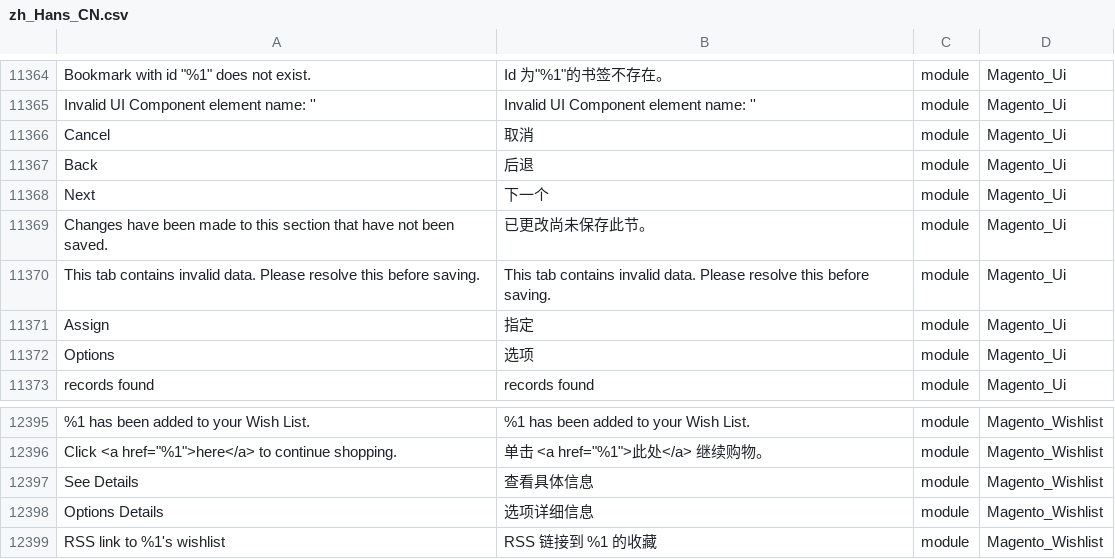
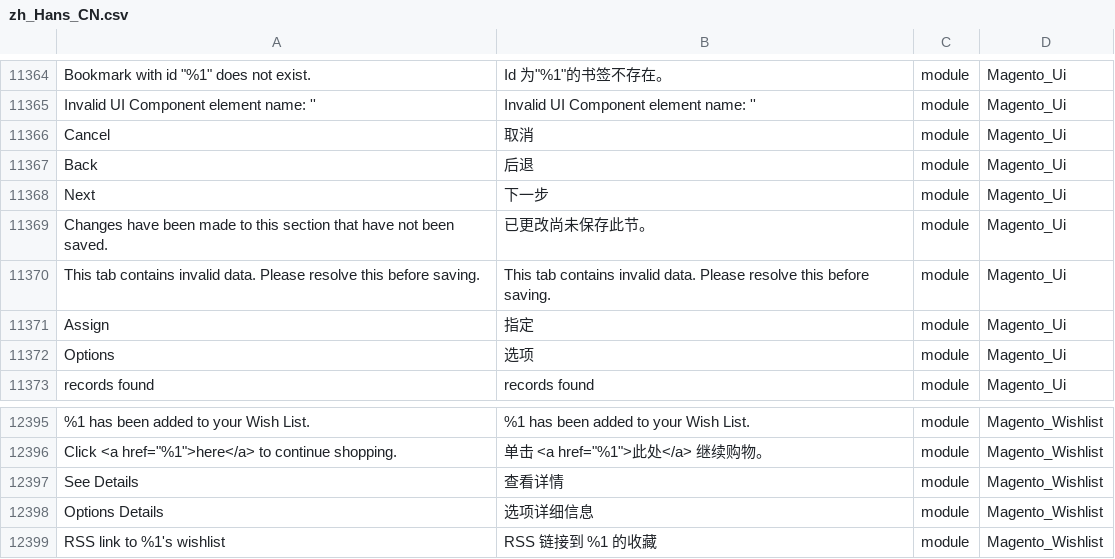
Before and after one commit to benheart/magento2_zh_hans_cn, a CSV file: zh_Hans_CN.csv, drawn as a sheet; only a part is shown, gaps mark what is left out; the diff covers the shown part only; the diff names each change by its address in the sheet, - before the commit and + after, or states it on an @@ line.

```diff
--- a/zh_Hans_CN.csv
+++ b/zh_Hans_CN.csv
-B11368: 下一个
+B11368: 下一步
-B12397: 查看具体信息
+B12397: 查看详情
```
Also changed, not shown: 5 edited cells elsewhere in this file, 1 other file.
